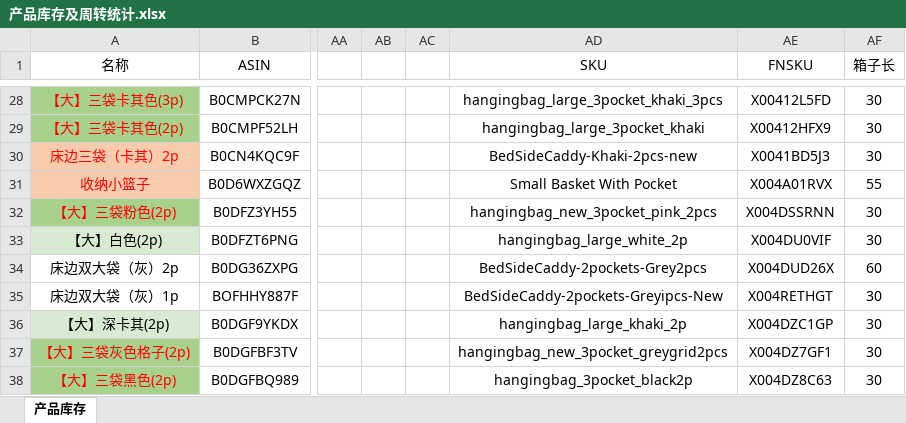
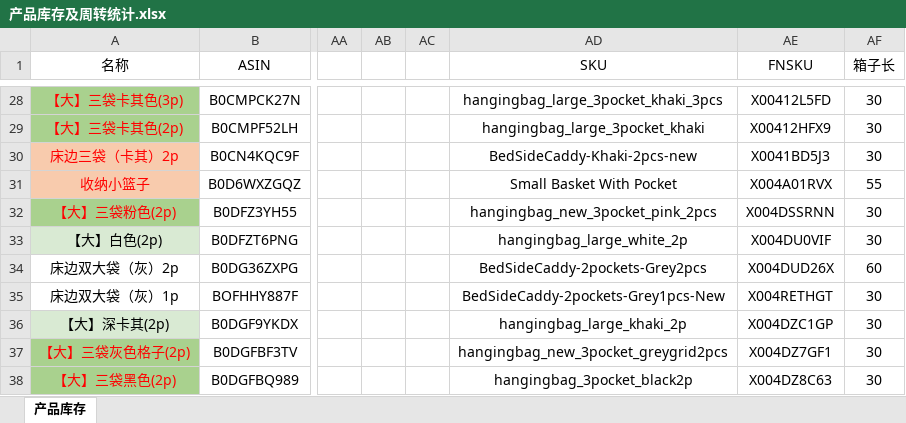
Before and after one commit to bang919/KanrichuAnlytics, an Excel workbook: dist/产品库存及周转统计.xlsx, sheet 产品库存, drawn as a sheet; only a part is shown, gaps mark what is left out; values as stored, in another font and other column widths than the file's, no borders; conditional formats not drawn; the diff names each change by its address in the sheet, - before the commit and + after, or states it on an @@ line.

```diff
--- a/dist/产品库存及周转统计.xlsx (sheet 产品库存)
+++ b/dist/产品库存及周转统计.xlsx (sheet 产品库存)
-AD35 (SKU): BedSideCaddy-2pockets-Greyipcs-New
+AD35 (SKU): BedSideCaddy-2pockets-Grey1pcs-New
```
Also changed, not shown: public/产品库存及周转统计.xlsx.
